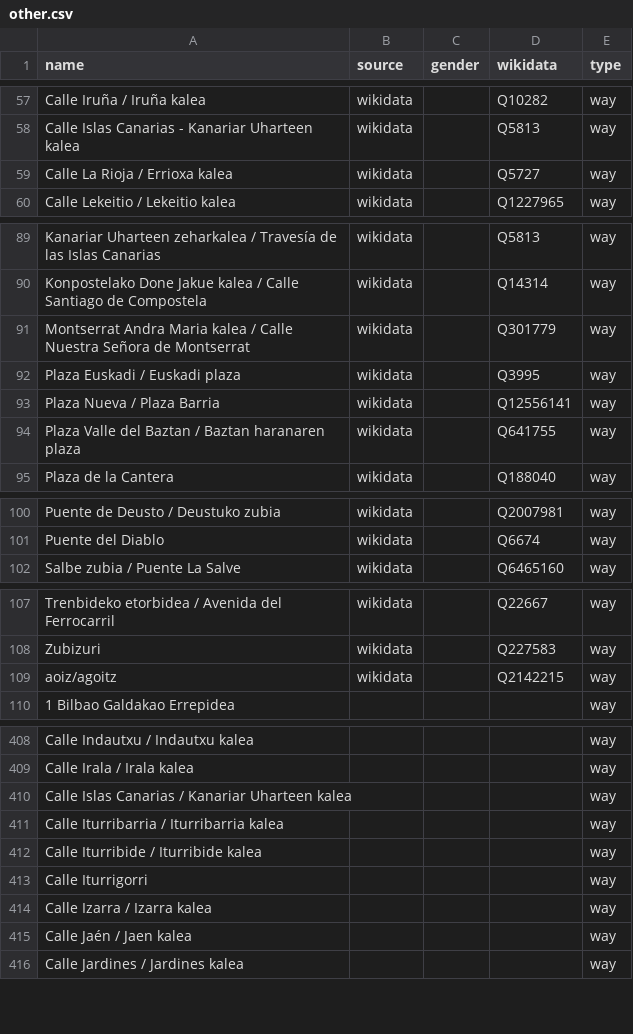
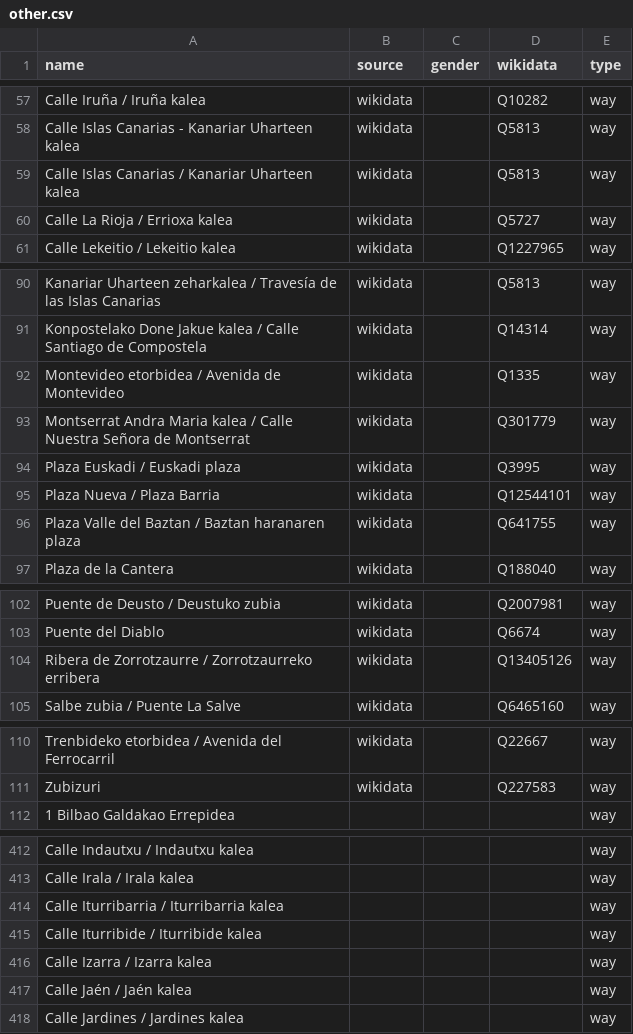
Before and after one commit to EqualStreetNames/equalstreetnames-bilbao, a CSV file: data/other.csv, drawn as a sheet; only a part is shown, gaps mark what is left out; removed rows and columns are numbered as before the commit, all else as after; the diff covers the shown part only; the diff names each change by its address in the sheet, - before the commit and + after, or states it on an @@ line.

```diff
--- a/data/other.csv
+++ b/data/other.csv
+row 59: Calle Islas Canarias / Kanariar Uharteen kalea | wikidata |  | Q5813 | way
+row 92: Montevideo etorbidea / Avenida de Montevideo | wikidata |  | Q1335 | way
-D95 (wikidata): Q12556141
+D95 (wikidata): Q12544101
+row 104: Ribera de Zorrotzaurre / Zorrotzaurreko erribera | wikidata |  | Q13405126 | way
-row 109: aoiz/agoitz | wikidata |  | Q2142215 | way
-row 410: Calle Islas Canarias / Kanariar Uharteen kalea |  |  |  | way
-row 413: Calle Iturrigorri |  |  |  | way
-A417 (name): Calle Jaén / Jaen kalea
+A417 (name): Calle Jaén / Jaén kalea
```
Also changed, not shown: 10 added rows, 14 removed rows and 5 edited cells elsewhere in this file, data/gender.csv, 3 other files.
